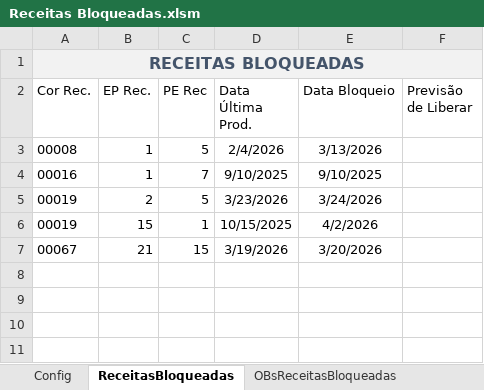
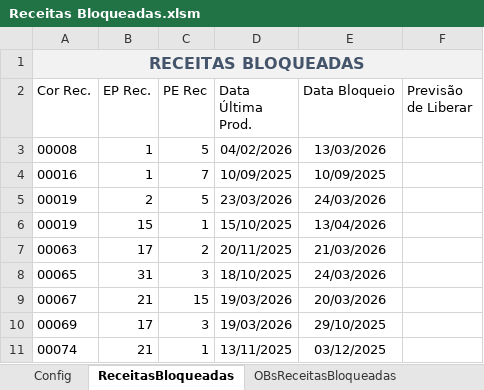
Before and after one commit to GabrielDiasNN/Automacoes-CR, an Excel workbook: Receitas Bloqueadas/Receitas Bloqueadas.xlsm, sheet ReceitasBloqueadas, drawn as a sheet; values as stored, in another font and other column widths than the file's, no borders; table styles not drawn; addresses are those after the commit; the diff names each change by its address in the sheet, - before the commit and + after, or states it on an @@ line.

```diff
--- a/Receitas Bloqueadas/Receitas Bloqueadas.xlsm (sheet ReceitasBloqueadas)
+++ b/Receitas Bloqueadas/Receitas Bloqueadas.xlsm (sheet ReceitasBloqueadas)
-D3 (Data Última Prod.): 2/4/2026
+D3 (Data Última Prod.): 04/02/2026
-E3 (Data Bloqueio): 3/13/2026
+E3 (Data Bloqueio): 13/03/2026
-D4 (Data Última Prod.): 9/10/2025
+D4 (Data Última Prod.): 10/09/2025
-E4 (Data Bloqueio): 9/10/2025
+E4 (Data Bloqueio): 10/09/2025
-D5 (Data Última Prod.): 3/23/2026
+D5 (Data Última Prod.): 23/03/2026
-E5 (Data Bloqueio): 3/24/2026
+E5 (Data Bloqueio): 24/03/2026
-D6 (Data Última Prod.): 10/15/2025
+D6 (Data Última Prod.): 15/10/2025
-E6 (Data Bloqueio): 4/2/2026
+E6 (Data Bloqueio): 13/04/2026
+row 7: 00063 | 17 | 2 | 20/11/2025 | 21/03/2026
+row 8: 00065 | 31 | 3 | 18/10/2025 | 24/03/2026
-D9 (Data Última Prod.): 3/19/2026
+D9 (Data Última Prod.): 19/03/2026
-E9 (Data Bloqueio): 3/20/2026
+E9 (Data Bloqueio): 20/03/2026
+row 10: 00069 | 17 | 3 | 19/03/2026 | 29/10/2025
+row 11: 00074 | 21 | 1 | 13/11/2025 | 03/12/2025
```
Also changed, not shown: sheet OBsReceitasBloqueadas, Montagem de Terceirizados/Validador_Notas_Montagem.xlsm, Receitas Emitidas/Controle de Receitas Emitidas.xlsm, 6 other files.
